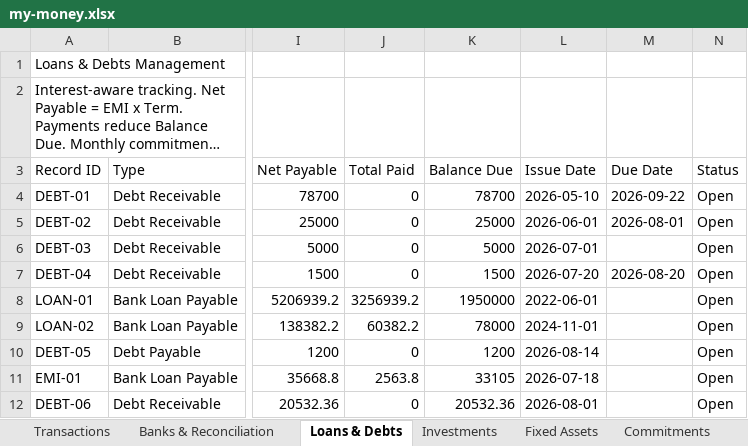
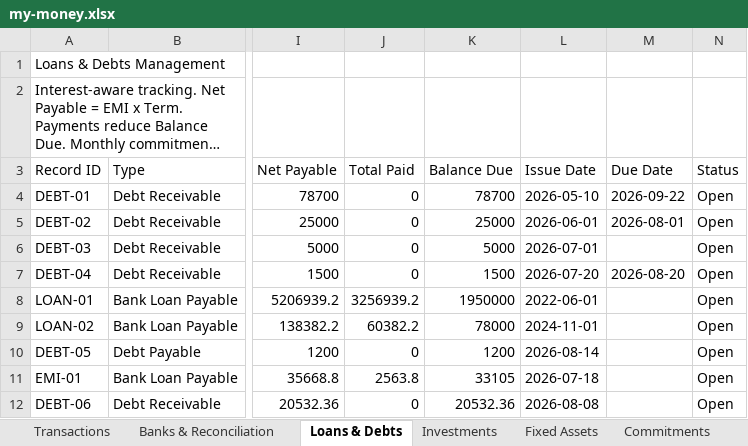
Before and after one commit to SanjoPoly/MyLedger, an Excel workbook: my-money.xlsx, sheet Loans & Debts, drawn as a sheet; only a part is shown, gaps mark what is left out; long unchanged cells end in …; values as stored, in another font and other column widths than the file's, no borders; the diff names each change by its address in the sheet, - before the commit and + after, or states it on an @@ line.

Commit message:
Ledgr: update my-money.xlsx (2026-08-21T16:55:05.700Z)

```diff
--- a/my-money.xlsx (sheet Loans & Debts)
+++ b/my-money.xlsx (sheet Loans & Debts)
-L12 (Issue Date): 2026-08-01
+L12 (Issue Date): 2026-08-08
```
